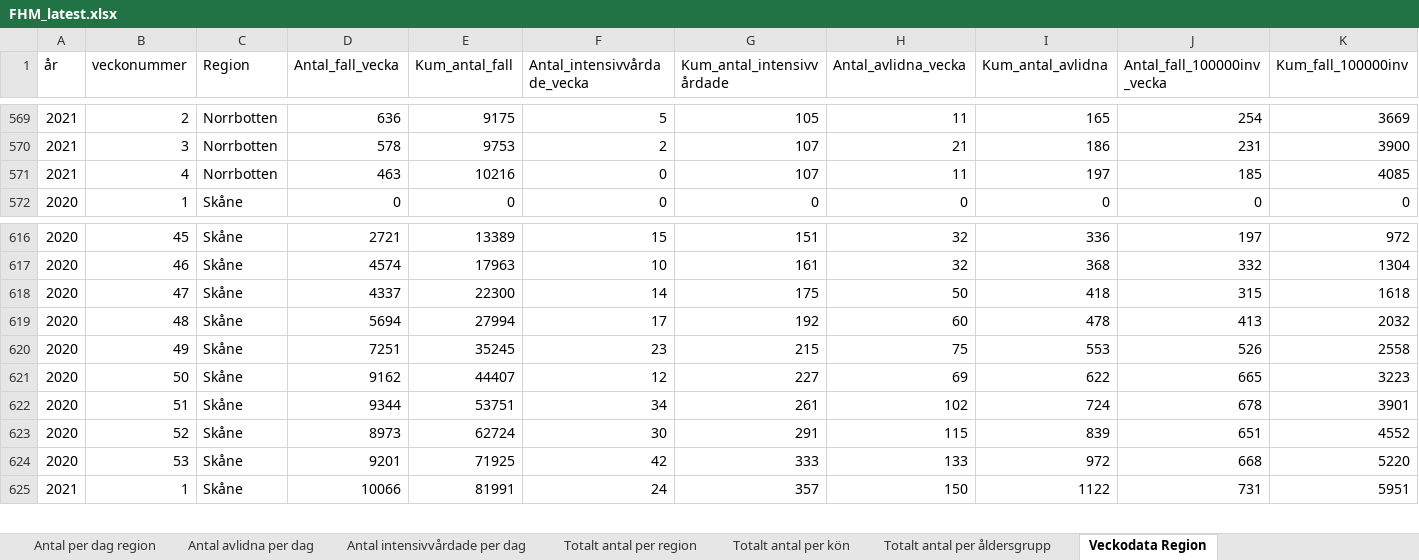
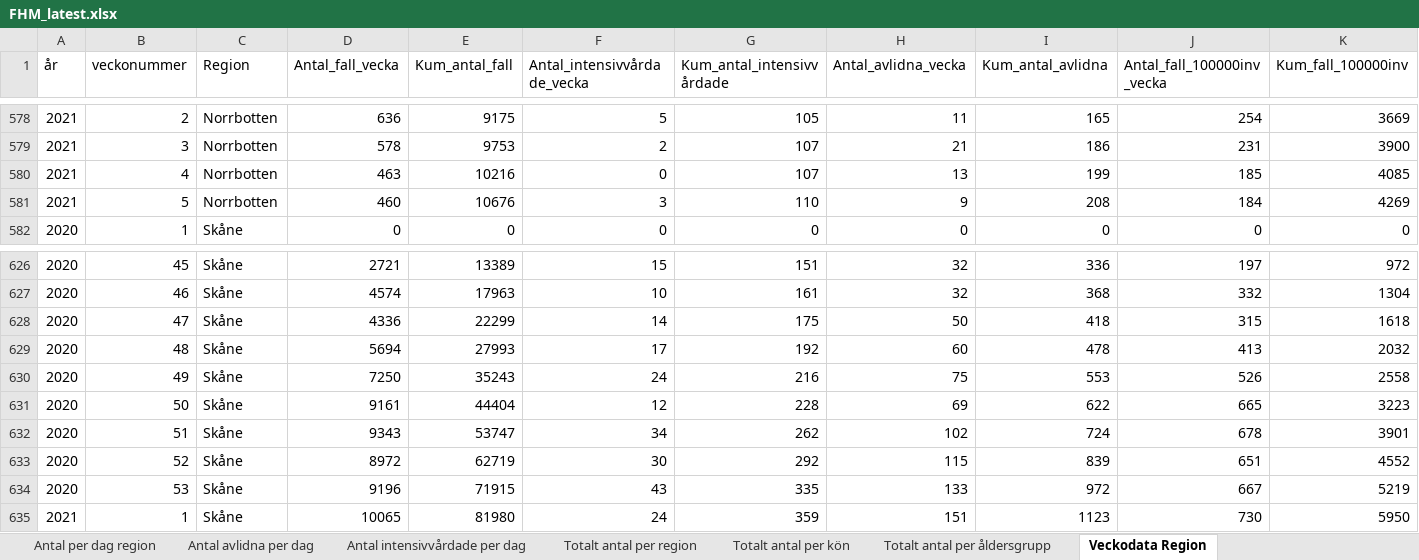
Before and after one commit to adamaltmejd/sse_cern, an Excel workbook: data/FHM/FHM_latest.xlsx, sheet Veckodata Region, drawn as a sheet; only a part is shown, gaps mark what is left out; values as stored, in another font and other column widths than the file's, no borders; addresses are those after the commit; the diff covers the shown part only; the diff names each change by its address in the sheet, - before the commit and + after, or states it on an @@ line.

```diff
--- a/data/FHM/FHM_latest.xlsx (sheet Veckodata Region)
+++ b/data/FHM/FHM_latest.xlsx (sheet Veckodata Region)
-H580 (Antal_avlidna_vecka): 11
+H580 (Antal_avlidna_vecka): 13
-I580 (Kum_antal_avlidna): 197
+I580 (Kum_antal_avlidna): 199
+row 581: 2021 | 5 | Norrbotten | 460 | 10676 | 3 | 110 | 9 | 208 | 184 | 4269
-D628 (Antal_fall_vecka): 4337
+D628 (Antal_fall_vecka): 4336
-E628 (Kum_antal_fall): 22300
+E628 (Kum_antal_fall): 22299
-E629 (Kum_antal_fall): 27994
+E629 (Kum_antal_fall): 27993
-D630 (Antal_fall_vecka): 7251
+D630 (Antal_fall_vecka): 7250
-E630 (Kum_antal_fall): 35245
+E630 (Kum_antal_fall): 35243
-F630 (Antal_intensivvårdade_vecka): 23
+F630 (Antal_intensivvårdade_vecka): 24
-G630 (Kum_antal_intensivvårdade): 215
+G630 (Kum_antal_intensivvårdade): 216
-D631 (Antal_fall_vecka): 9162
+D631 (Antal_fall_vecka): 9161
-E631 (Kum_antal_fall): 44407
+E631 (Kum_antal_fall): 44404
-G631 (Kum_antal_intensivvårdade): 227
+G631 (Kum_antal_intensivvårdade): 228
-D632 (Antal_fall_vecka): 9344
+D632 (Antal_fall_vecka): 9343
-E632 (Kum_antal_fall): 53751
+E632 (Kum_antal_fall): 53747
-G632 (Kum_antal_intensivvårdade): 261
+G632 (Kum_antal_intensivvårdade): 262
-D633 (Antal_fall_vecka): 8973
+D633 (Antal_fall_vecka): 8972
-E633 (Kum_antal_fall): 62724
+E633 (Kum_antal_fall): 62719
-G633 (Kum_antal_intensivvårdade): 291
+G633 (Kum_antal_intensivvårdade): 292
-D634 (Antal_fall_vecka): 9201
+D634 (Antal_fall_vecka): 9196
-E634 (Kum_antal_fall): 71925
+E634 (Kum_antal_fall): 71915
-F634 (Antal_intensivvårdade_vecka): 42
+F634 (Antal_intensivvårdade_vecka): 43
-G634 (Kum_antal_intensivvårdade): 333
+G634 (Kum_antal_intensivvårdade): 335
-J634 (Antal_fall_100000inv_vecka): 668
+J634 (Antal_fall_100000inv_vecka): 667
-K634 (Kum_fall_100000inv): 5220
+K634 (Kum_fall_100000inv): 5219
-D635 (Antal_fall_vecka): 10066
+D635 (Antal_fall_vecka): 10065
-E635 (Kum_antal_fall): 81991
+E635 (Kum_antal_fall): 81980
-G635 (Kum_antal_intensivvårdade): 357
+G635 (Kum_antal_intensivvårdade): 359
-H635 (Antal_avlidna_vecka): 150
+H635 (Antal_avlidna_vecka): 151
-I635 (Kum_antal_avlidna): 1122
+I635 (Kum_antal_avlidna): 1123
-J635 (Antal_fall_100000inv_vecka): 731
+J635 (Antal_fall_100000inv_vecka): 730
-K635 (Kum_fall_100000inv): 5951
+K635 (Kum_fall_100000inv): 5950
```
Also changed, not shown: 20 added rows and 204 edited cells elsewhere in this sheet, sheet Veckodata Kommun_stadsdel, sheet Veckodata Riket, sheet Antal per dag region, sheet Totalt antal per region, sheet Totalt antal per åldersgrupp, sheet Antal avlidna per dag, 2 more sheets, other sheet tabs, 1 other file.
